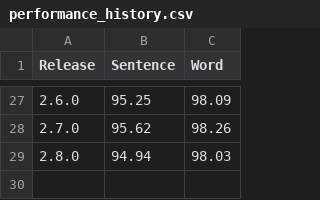
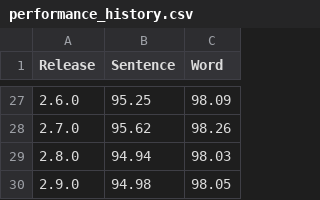
Before and after one commit to strangetom/ingredient-parser, a CSV file: train/performance_history.csv, drawn as a sheet; only a part is shown, gaps mark what is left out; the diff names each change by its address in the sheet, - before the commit and + after, or states it on an @@ line.

```diff
--- a/train/performance_history.csv
+++ b/train/performance_history.csv
+row 30: 2.9.0 | 94.98 | 98.05
```
Also changed, not shown: 4 other files.
